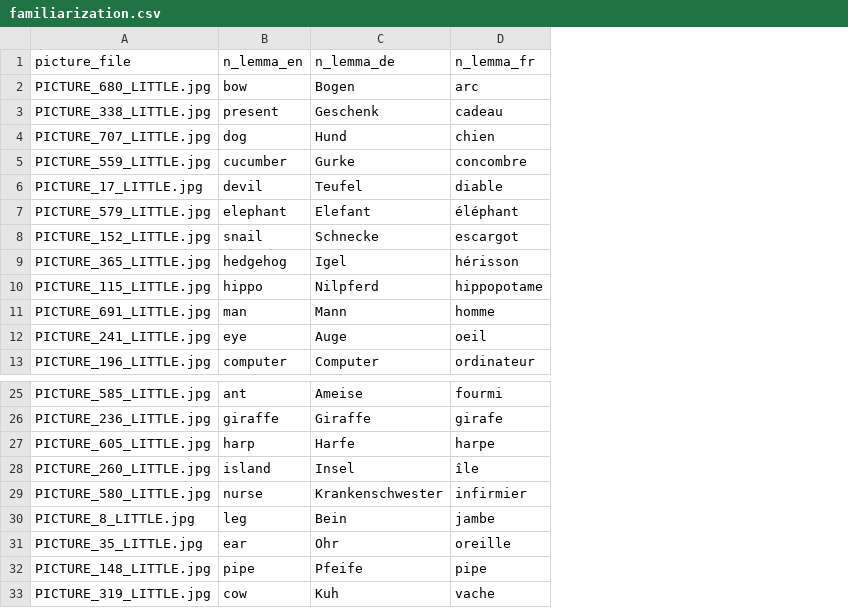
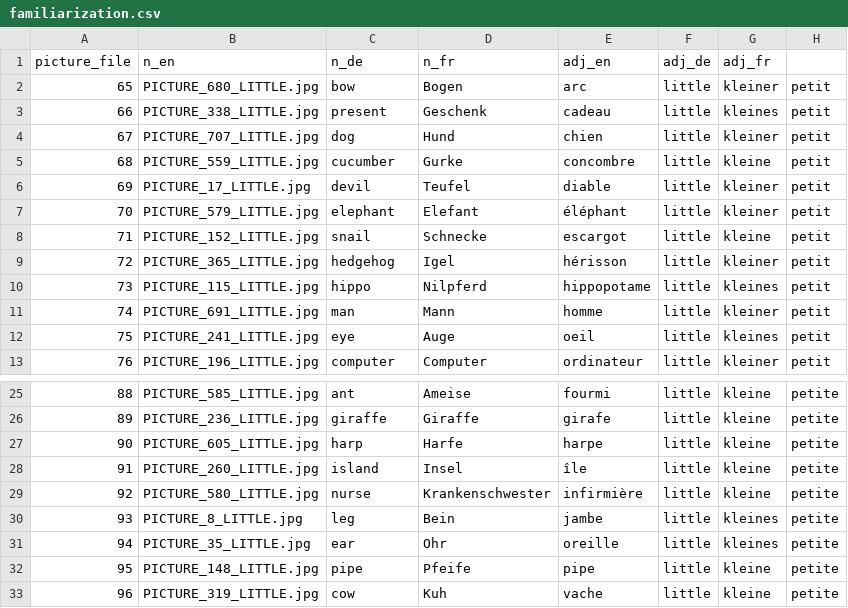
Before and after one commit to hyein-jeong/stim_pcibex_nc, a CSV file: chunk_includes/familiarization.csv, drawn as a sheet; only a part is shown, gaps mark what is left out; removed rows and columns are numbered as before the commit, all else as after; the diff names each change by its address in the sheet, - before the commit and + after, or states it on an @@ line.

Commit message:
Change stimulus tables

```diff
--- a/chunk_includes/familiarization.csv
+++ b/chunk_includes/familiarization.csv
+column A, rows 2-13: 65 | 66 | 67 | 68 | 69 | 70 | 71 | 72 | 73 | 74 | 75 | 76; rows 25-33: 88 | 89 | 90 | 91 | 92 | 93 | 94 | 95 | 96
+column F, rows 2-13: all little; rows 25-33: all little
+column G, rows 2-13: kleiner | kleines | kleiner | kleine | kleiner | kleiner | kleine | kleiner | kleines | kleiner | kleines | kleiner; rows 25-33: kleine | kleine | kleine | kleine | kleine | kleines | kleines | kleine | kleine
+column H, rows 2-13: all petit; rows 25-33: all petite
-row 1: picture_file | n_lemma_en | n_lemma_de | n_lemma_fr
+row 1: picture_file | n_en | n_de | n_fr | adj_en | adj_de | adj_fr
-E29: infirmier
+E29: infirmière
```
Also changed, not shown: 2 other files.
